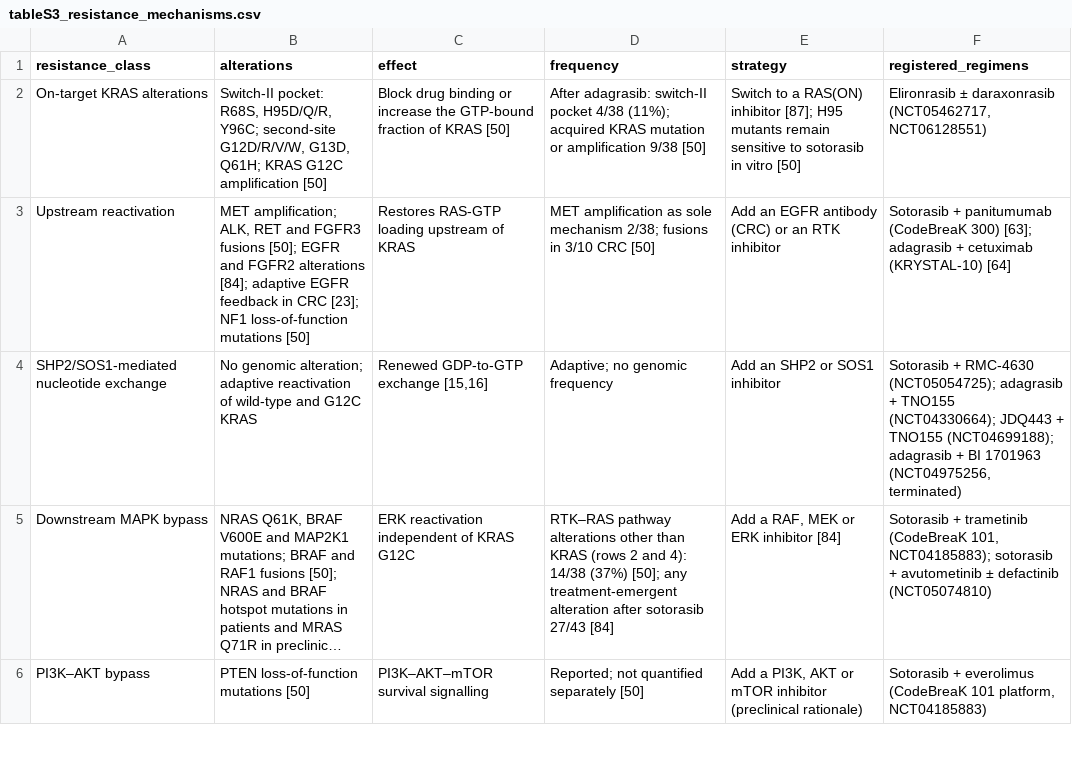
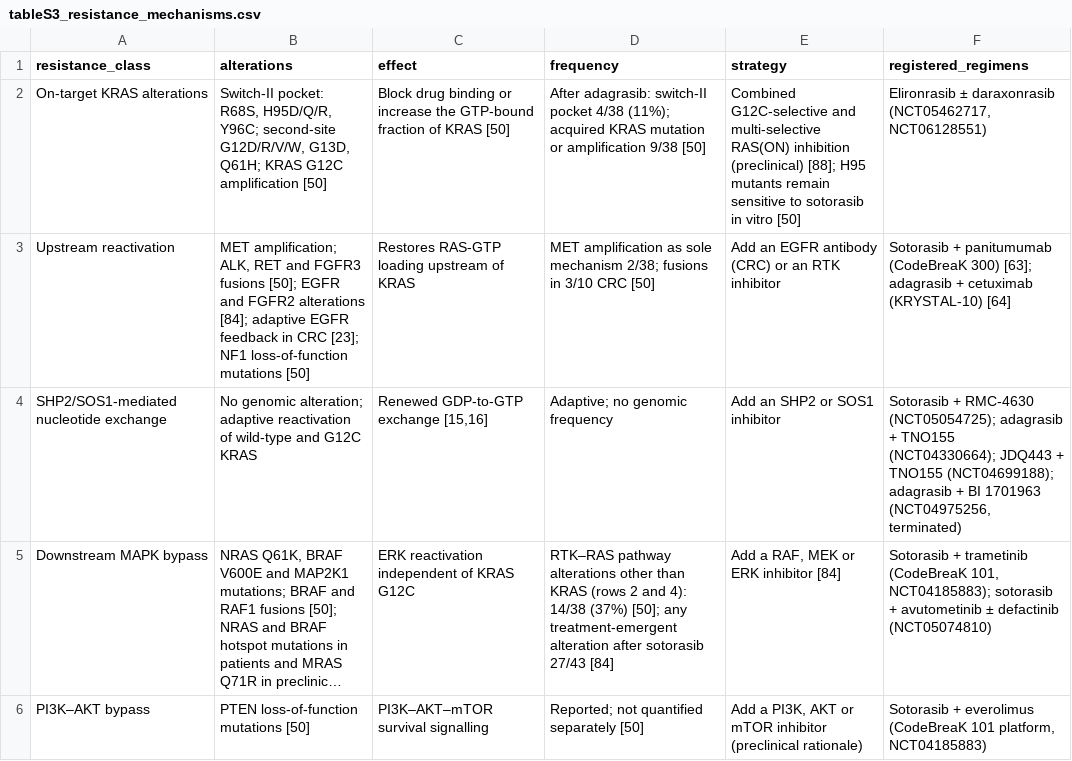
Before and after one commit to wangnianfei/RAS-Targeted-Therapy-Reproducibility, a CSV file: 07_Supplementary_Material/data/tableS3_resistance_mechanisms.csv, drawn as a sheet; only a part is shown; long unchanged cells end in ….

```diff
--- a/07_Supplementary_Material/data/tableS3_resistance_mechanisms.csv
+++ b/07_Supplementary_Material/data/tableS3_resistance_mechanisms.csv
@@ -1,3 +1,3 @@
 resistance_class,alterations,effect,frequency,strategy,registered_regimens
-On-target KRAS alterations,"Switch-II pocket: R68S, H95D/Q/R, Y96C; second-site G12D/R/V/W, G13D, Q61H; KRAS G12C amplification [50]",Block drug binding or increase the GTP-bound fraction of KRAS [50],After adagrasib: switch-II pocket 4/38 (11%); acquired KRAS mutation or amplification 9/38 [50],Switch to a RAS(ON) inhibitor [87]; H95 mutants remain sensitive to sotorasib in vitro [50],"Elironrasib ± daraxonrasib (NCT05462717, NCT06128551)"
+On-target KRAS alterations,"Switch-II pocket: R68S, H95D/Q/R, Y96C; second-site G12D/R/V/W, G13D, Q61H; KRAS G12C amplification [50]",Block drug binding or increase the GTP-bound fraction of KRAS [50],After adagrasib: switch-II pocket 4/38 (11%); acquired KRAS mutation or amplification 9/38 [50],Combined G12C-selective and multi-selective RAS(ON) inhibition (preclinical) [88]; H95 mutants remain sensitive to sotorasib in vitro [50],"Elironrasib ± daraxonrasib (NCT05462717, NCT06128551)"
 Upstream reactivation,"MET amplification; ALK, RET and FGFR3 fusions [50]; EGFR and FGFR2 alterations [84]; adaptive EGFR feedback in CRC [23]; NF1 loss-of-function mutations [50]",Restores RAS-GTP loading upstream of KRAS,MET amplification as sole mechanism 2/38; fusions in 3/10 CRC [50],Add an EGFR antibody (CRC) or an RTK inhibitor,Sotorasib + panitumumab (CodeBreaK 300) [63]; adagrasib + cetuximab (KRYSTAL-10) [64]
```
Also changed, not shown: 8 other files.
